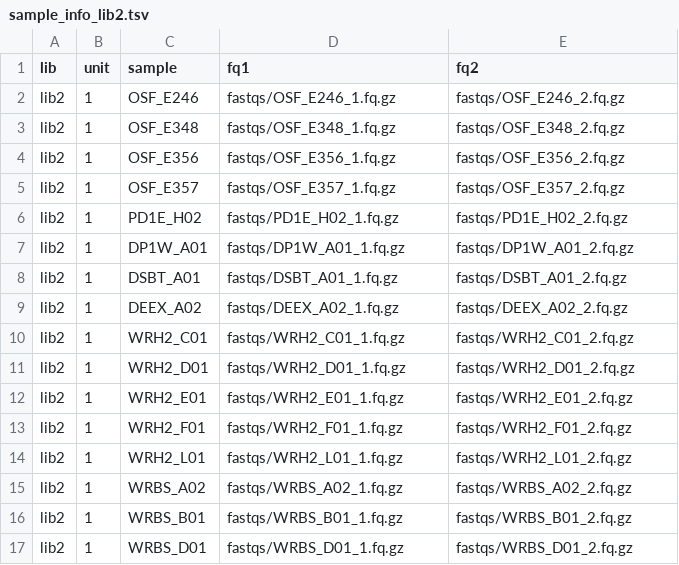
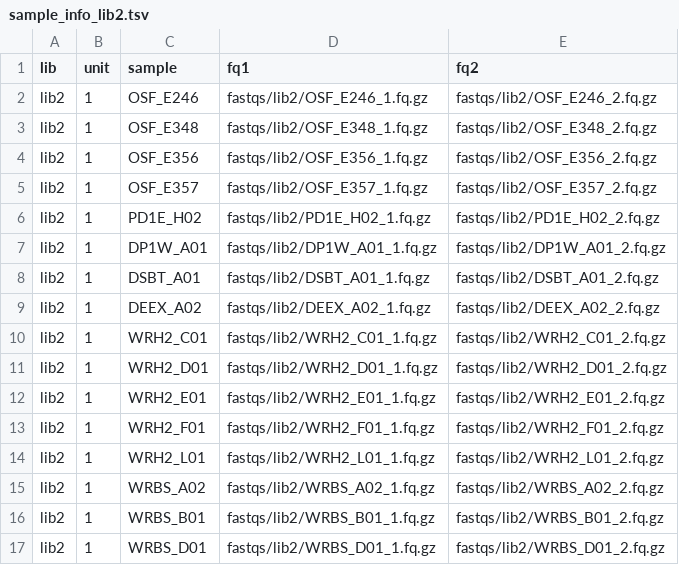
Before and after one commit to wcfunk/rapr-ddrad-smk, a TSV file: data/sample_info_lib2.tsv, drawn as a sheet; only a part is shown; the diff covers the shown part only.

```diff
--- a/data/sample_info_lib2.tsv
+++ b/data/sample_info_lib2.tsv
@@ -1,17 +1,17 @@
 lib	unit	sample	fq1	fq2
-lib2	1	OSF_E246	fastqs/OSF_E246_1.fq.gz	fastqs/OSF_E246_2.fq.gz
-lib2	1	OSF_E348	fastqs/OSF_E348_1.fq.gz	fastqs/OSF_E348_2.fq.gz
-lib2	1	OSF_E356	fastqs/OSF_E356_1.fq.gz	fastqs/OSF_E356_2.fq.gz
-lib2	1	OSF_E357	fastqs/OSF_E357_1.fq.gz	fastqs/OSF_E357_2.fq.gz
-lib2	1	PD1E_H02	fastqs/PD1E_H02_1.fq.gz	fastqs/PD1E_H02_2.fq.gz
-lib2	1	DP1W_A01	fastqs/DP1W_A01_1.fq.gz	fastqs/DP1W_A01_2.fq.gz
-lib2	1	DSBT_A01	fastqs/DSBT_A01_1.fq.gz	fastqs/DSBT_A01_2.fq.gz
-lib2	1	DEEX_A02	fastqs/DEEX_A02_1.fq.gz	fastqs/DEEX_A02_2.fq.gz
-lib2	1	WRH2_C01	fastqs/WRH2_C01_1.fq.gz	fastqs/WRH2_C01_2.fq.gz
-lib2	1	WRH2_D01	fastqs/WRH2_D01_1.fq.gz	fastqs/WRH2_D01_2.fq.gz
-lib2	1	WRH2_E01	fastqs/WRH2_E01_1.fq.gz	fastqs/WRH2_E01_2.fq.gz
-lib2	1	WRH2_F01	fastqs/WRH2_F01_1.fq.gz	fastqs/WRH2_F01_2.fq.gz
-lib2	1	WRH2_L01	fastqs/WRH2_L01_1.fq.gz	fastqs/WRH2_L01_2.fq.gz
-lib2	1	WRBS_A02	fastqs/WRBS_A02_1.fq.gz	fastqs/WRBS_A02_2.fq.gz
-lib2	1	WRBS_B01	fastqs/WRBS_B01_1.fq.gz	fastqs/WRBS_B01_2.fq.gz
-lib2	1	WRBS_D01	fastqs/WRBS_D01_1.fq.gz	fastqs/WRBS_D01_2.fq.gz
+lib2	1	OSF_E246	fastqs/lib2/OSF_E246_1.fq.gz	fastqs/lib2/OSF_E246_2.fq.gz
+lib2	1	OSF_E348	fastqs/lib2/OSF_E348_1.fq.gz	fastqs/lib2/OSF_E348_2.fq.gz
+lib2	1	OSF_E356	fastqs/lib2/OSF_E356_1.fq.gz	fastqs/lib2/OSF_E356_2.fq.gz
+lib2	1	OSF_E357	fastqs/lib2/OSF_E357_1.fq.gz	fastqs/lib2/OSF_E357_2.fq.gz
+lib2	1	PD1E_H02	fastqs/lib2/PD1E_H02_1.fq.gz	fastqs/lib2/PD1E_H02_2.fq.gz
+lib2	1	DP1W_A01	fastqs/lib2/DP1W_A01_1.fq.gz	fastqs/lib2/DP1W_A01_2.fq.gz
+lib2	1	DSBT_A01	fastqs/lib2/DSBT_A01_1.fq.gz	fastqs/lib2/DSBT_A01_2.fq.gz
+lib2	1	DEEX_A02	fastqs/lib2/DEEX_A02_1.fq.gz	fastqs/lib2/DEEX_A02_2.fq.gz
+lib2	1	WRH2_C01	fastqs/lib2/WRH2_C01_1.fq.gz	fastqs/lib2/WRH2_C01_2.fq.gz
+lib2	1	WRH2_D01	fastqs/lib2/WRH2_D01_1.fq.gz	fastqs/lib2/WRH2_D01_2.fq.gz
+lib2	1	WRH2_E01	fastqs/lib2/WRH2_E01_1.fq.gz	fastqs/lib2/WRH2_E01_2.fq.gz
+lib2	1	WRH2_F01	fastqs/lib2/WRH2_F01_1.fq.gz	fastqs/lib2/WRH2_F01_2.fq.gz
+lib2	1	WRH2_L01	fastqs/lib2/WRH2_L01_1.fq.gz	fastqs/lib2/WRH2_L01_2.fq.gz
+lib2	1	WRBS_A02	fastqs/lib2/WRBS_A02_1.fq.gz	fastqs/lib2/WRBS_A02_2.fq.gz
+lib2	1	WRBS_B01	fastqs/lib2/WRBS_B01_1.fq.gz	fastqs/lib2/WRBS_B01_2.fq.gz
+lib2	1	WRBS_D01	fastqs/lib2/WRBS_D01_1.fq.gz	fastqs/lib2/WRBS_D01_2.fq.gz
```
Also changed, not shown: 48 edited cells elsewhere in this file, 17 other files.
